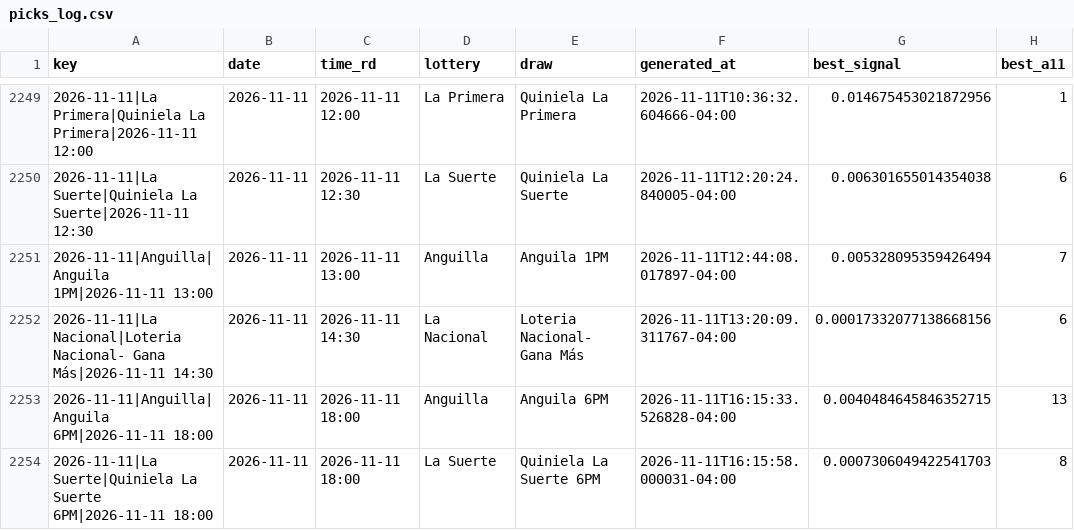
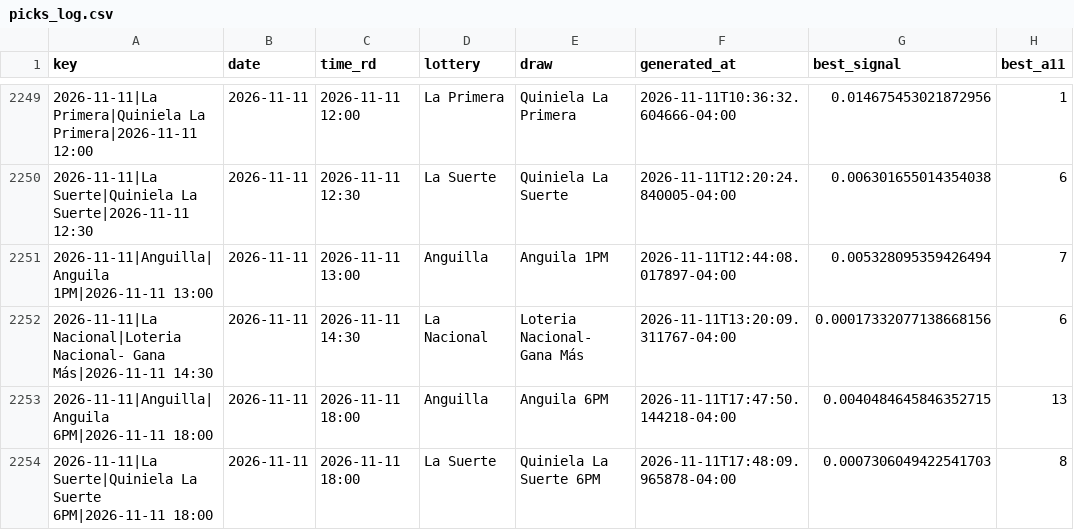
Before and after one commit to carbosota1/UPDATELOTMIX, a CSV file: data/picks_log.csv, drawn as a sheet; only a part is shown, gaps mark what is left out; the diff names each change by its address in the sheet, - before the commit and + after, or states it on an @@ line.

```diff
--- a/data/picks_log.csv
+++ b/data/picks_log.csv
-F2253 (generated_at): 2026-11-11T16:15:33.526828-04:00
+F2253 (generated_at): 2026-11-11T17:47:50.144218-04:00
-F2254 (generated_at): 2026-11-11T16:15:58.000031-04:00
+F2254 (generated_at): 2026-11-11T17:48:09.965878-04:00
```
Also changed, not shown: 3 other files.
